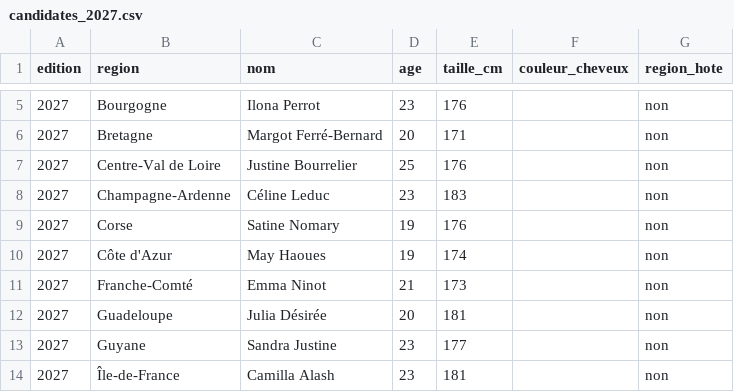
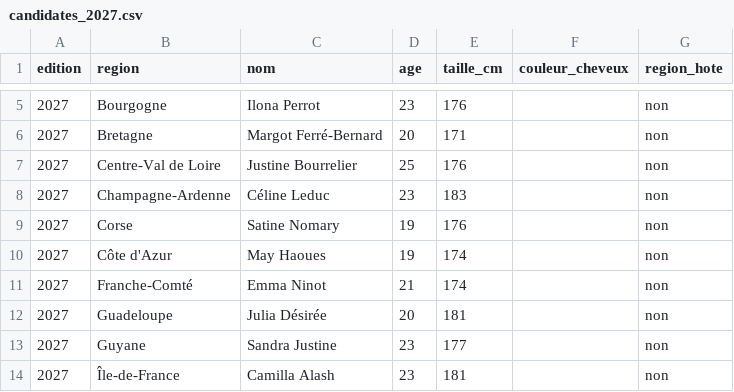
Before and after one commit to romaindetroyat/missfrance, a CSV file: data/historique/candidates_2027.csv, drawn as a sheet; only a part is shown, gaps mark what is left out.

```diff
--- a/data/historique/candidates_2027.csv
+++ b/data/historique/candidates_2027.csv
@@ -10,3 +10,3 @@ edition,region,nom,age,taille_cm,couleur_cheveux,region_hote
 2027,Côte d'Azur,May Haoues,19,174,,non
-2027,Franche-Comté,Emma Ninot,21,173,,non
+2027,Franche-Comté,Emma Ninot,21,174,,non
 2027,Guadeloupe,Julia Désirée,20,181,,non
```
Also changed, not shown: 3 other files.
